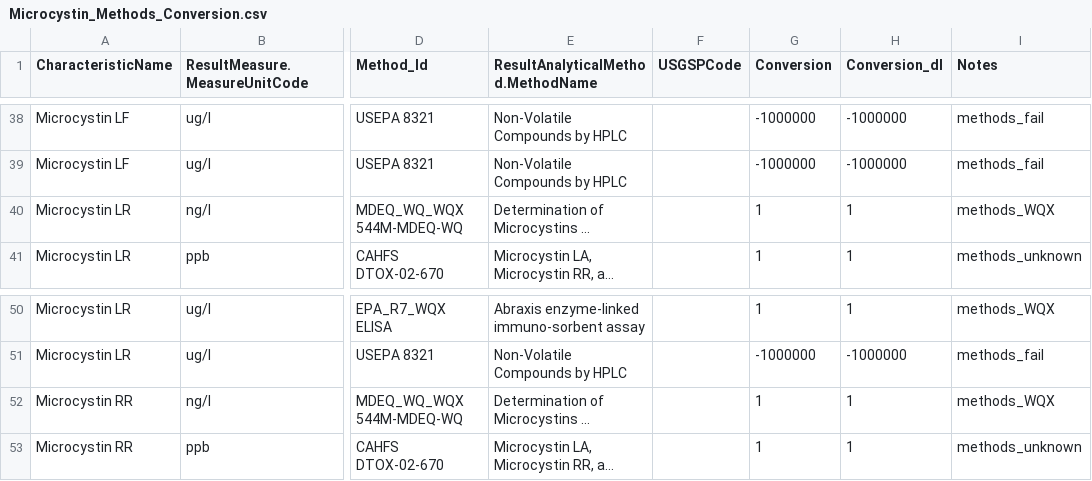
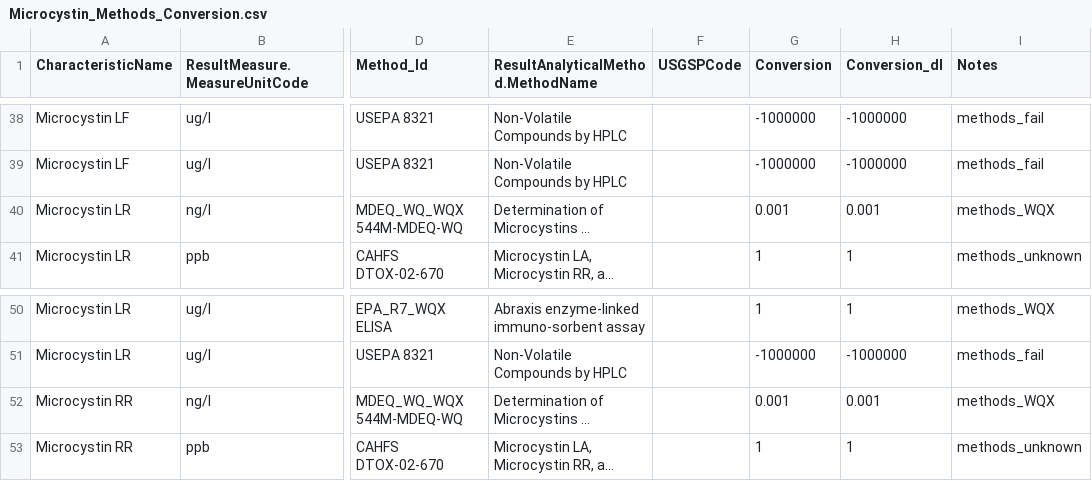
Before and after one commit to cont-limno/lagos_database, a CSV file: conversion_files/Microcystin_Methods_Conversion.csv, drawn as a sheet; only a part is shown, gaps mark what is left out; long unchanged cells end in …; the diff names each change by its address in the sheet, - before the commit and + after, or states it on an @@ line.

Commit message:
Update Microcystin_Methods_Conversion.csv
Fixed units issue

```diff
--- a/conversion_files/Microcystin_Methods_Conversion.csv
+++ b/conversion_files/Microcystin_Methods_Conversion.csv
-G40 (Conversion): 1
+G40 (Conversion): 0.001
-H40 (Conversion_dl): 1
+H40 (Conversion_dl): 0.001
-G52 (Conversion): 1
+G52 (Conversion): 0.001
-H52 (Conversion_dl): 1
+H52 (Conversion_dl): 0.001
```
